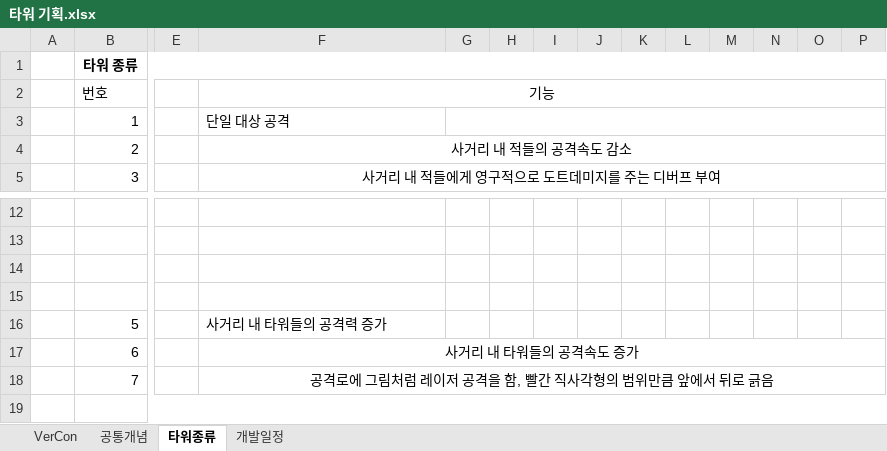
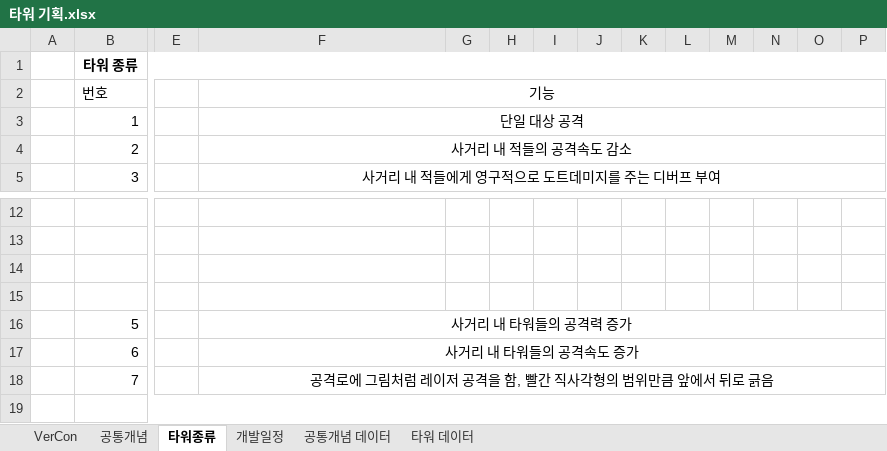
Before and after one commit to ChoWook/PlumTowerDefecne, an Excel workbook: Design/타워 기획.xlsx, sheet 타워종류, drawn as a sheet; only a part is shown, gaps mark what is left out; values as stored, in another font and other column widths than the file's, no borders; charts and pictures not drawn; the diff names each change by its address in the sheet, - before the commit and + after, or states it on an @@ line.

Commit message:
Add files via upload
공통개념 데이터, 타워 데이터 추가

```diff
--- a/Design/타워 기획.xlsx (sheet 타워종류)
+++ b/Design/타워 기획.xlsx (sheet 타워종류)
+sheet tab: 공통개념 데이터
+sheet tab: 타워 데이터
-F3 alignment: left
+F3 alignment: center
+F3:P3 merged
-G3:P3 merged
-F16 alignment: left
+F16 alignment: center
+F16:P16 merged
```
Also changed, not shown: sheet VerCon.
